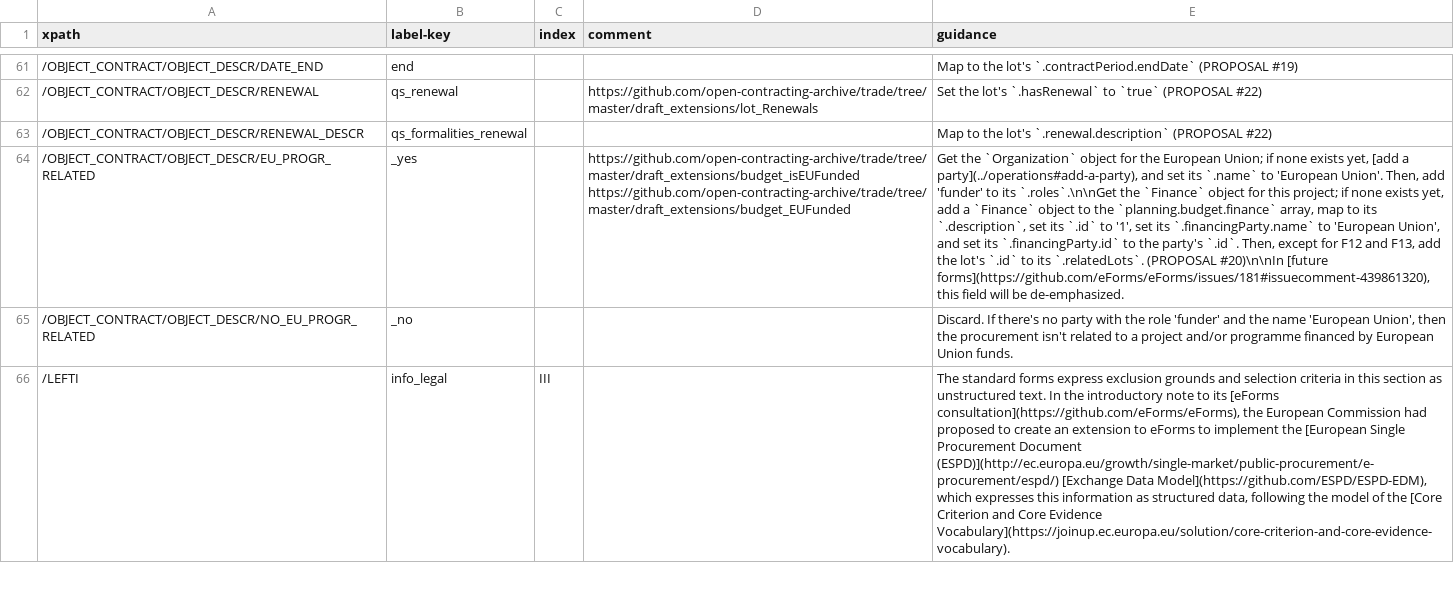
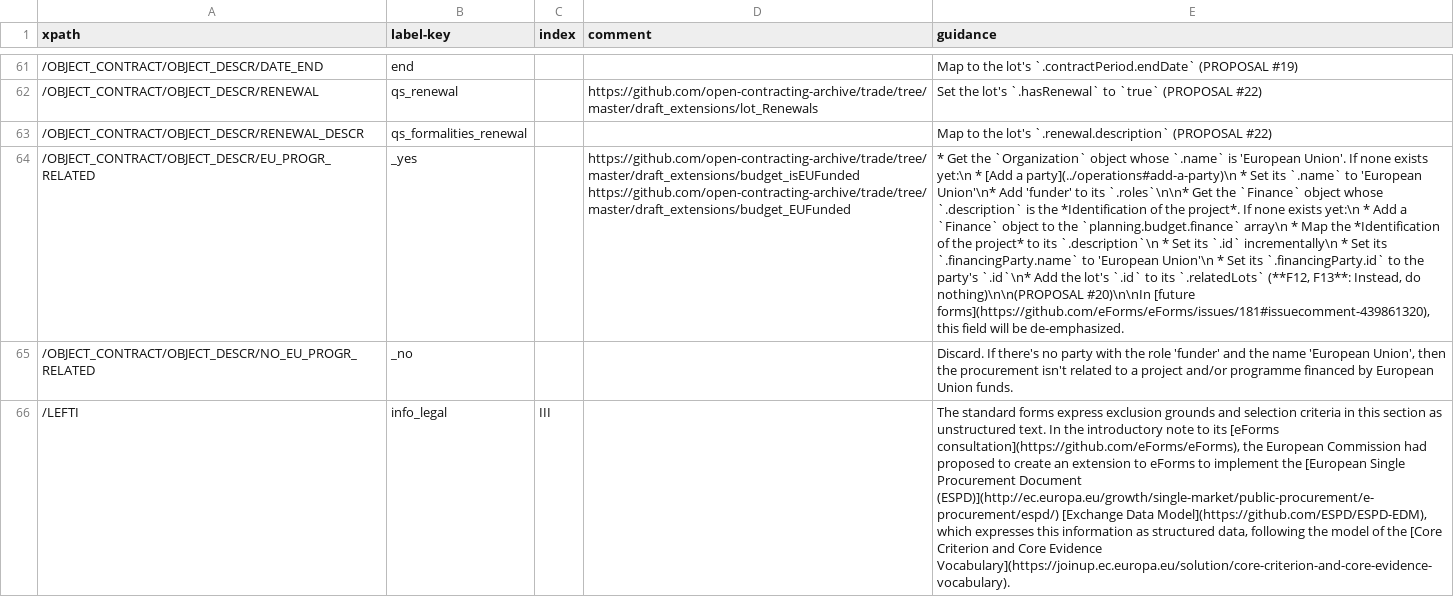
Before and after one commit to open-contracting/european-union-support, a CSV file: output/mapping/F07_2014.csv, drawn as a sheet; only a part is shown, gaps mark what is left out; the diff names each change by its address in the sheet, - before the commit and + after, or states it on an @@ line.

```diff
--- a/output/mapping/F07_2014.csv
+++ b/output/mapping/F07_2014.csv
-E64 (guidance): Get the `Organization` object for the European Union; if none exists yet, [add a party](../operations#add-a-party), and set its `.name` to 'European Union'. Then, add 'funder' to its `.roles`.\n\nGet the `Finance` object for this project; if none exists yet, add a `Finance` object to the `planning.budget.finance` array, map to its `.description`, set its `.id` to '1', set its `.financingParty.name` to 'European Union', and set its `.financingParty.id` to the party's `.id`. Then, except for F12 and F13, add the lot's `.id` to its `.relatedLots`. (PROPOSAL #20)\n\nIn [future…
+E64 (guidance): * Get the `Organization` object whose `.name` is 'European Union'. If none exists yet:\n * [Add a party](../operations#add-a-party)\n * Set its `.name` to 'European Union'\n* Add 'funder' to its `.roles`\n\n* Get the `Finance` object whose `.description` is the *Identification of the project*. If none exists yet:\n * Add a `Finance` object to the `planning.budget.finance` array\n * Map the *Identification of the project* to its `.description`\n * Set its `.id` incrementally\n * Set its `.financingParty.name` to 'European Union'\n * Set its `.financingParty.id` to the party's `.id`\n* Add the lot's `.id` to its `.relatedLots` (**F12, F13**: Instead, do nothing)\n\n(PROPOSAL #20)\n\nIn [future…
```
Also changed, not shown: output/mapping/F01_2014.csv, output/mapping/F02_2014.csv, 13 other files.
